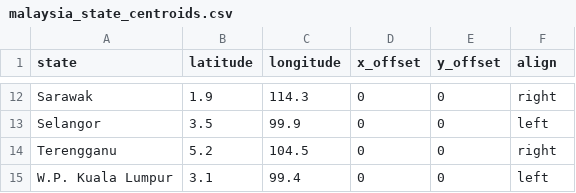
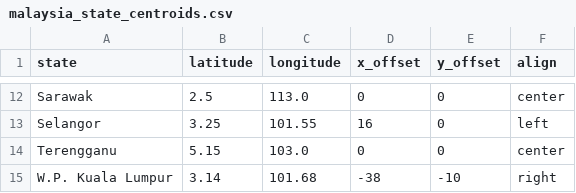
Before and after one commit to bryanerjunyet/DataVisualisation_VegaLite, a CSV file: data/malaysia_state_centroids.csv, drawn as a sheet; only a part is shown, gaps mark what is left out; the diff covers the shown part only; the diff names each change by its address in the sheet, - before the commit and + after, or states it on an @@ line.

Commit message:
Updated correct label offsets

```diff
--- a/data/malaysia_state_centroids.csv
+++ b/data/malaysia_state_centroids.csv
-B12 (latitude): 1.9
+B12 (latitude): 2.5
-C12 (longitude): 114.3
+C12 (longitude): 113.0
-F12 (align): right
+F12 (align): center
-B13 (latitude): 3.5
+B13 (latitude): 3.25
-C13 (longitude): 99.9
+C13 (longitude): 101.55
-D13 (x_offset): 0
+D13 (x_offset): 16
-B14 (latitude): 5.2
+B14 (latitude): 5.15
-C14 (longitude): 104.5
+C14 (longitude): 103.0
-F14 (align): right
+F14 (align): center
-B15 (latitude): 3.1
+B15 (latitude): 3.14
-C15 (longitude): 99.4
+C15 (longitude): 101.68
-D15 (x_offset): 0
+D15 (x_offset): -38
-E15 (y_offset): 0
+E15 (y_offset): -10
-F15 (align): left
+F15 (align): right
```
Also changed, not shown: 33 edited cells elsewhere in this file.
